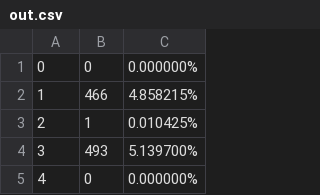
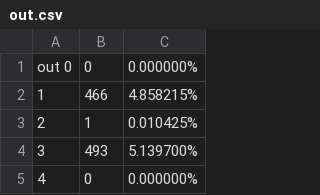
Before and after one commit to 2261819266/code, a CSV file: out.csv, drawn as a sheet; only a part is shown.

```diff
--- a/out.csv
+++ b/out.csv
@@ -1,2 +1,2 @@
-0,0,0.000000%
+out 0,0,0.000000%
 1,466,4.858215%
```
Also changed, not shown: 2 other files.
